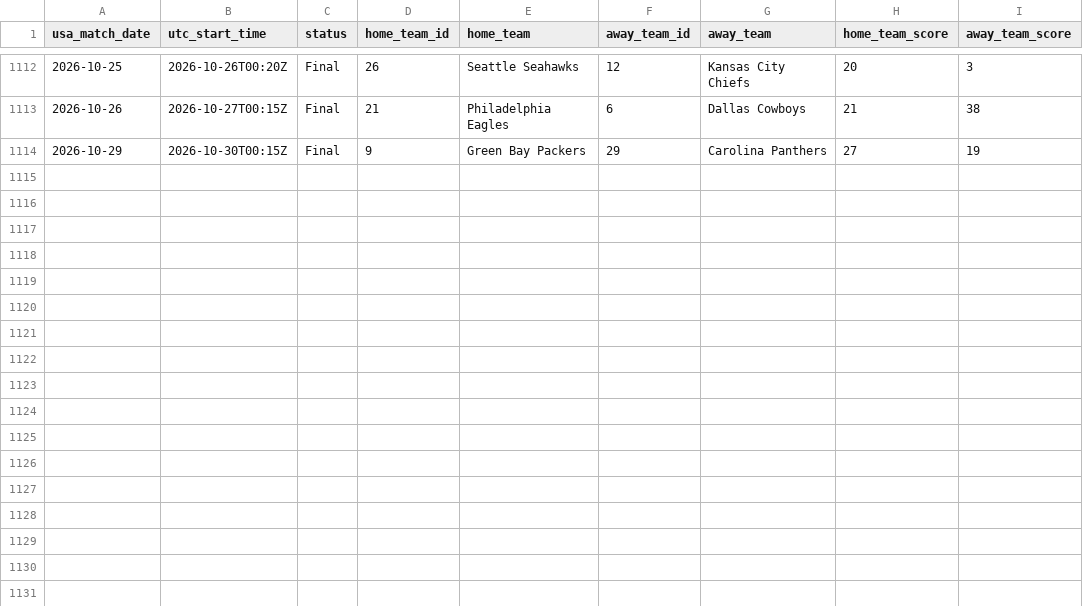
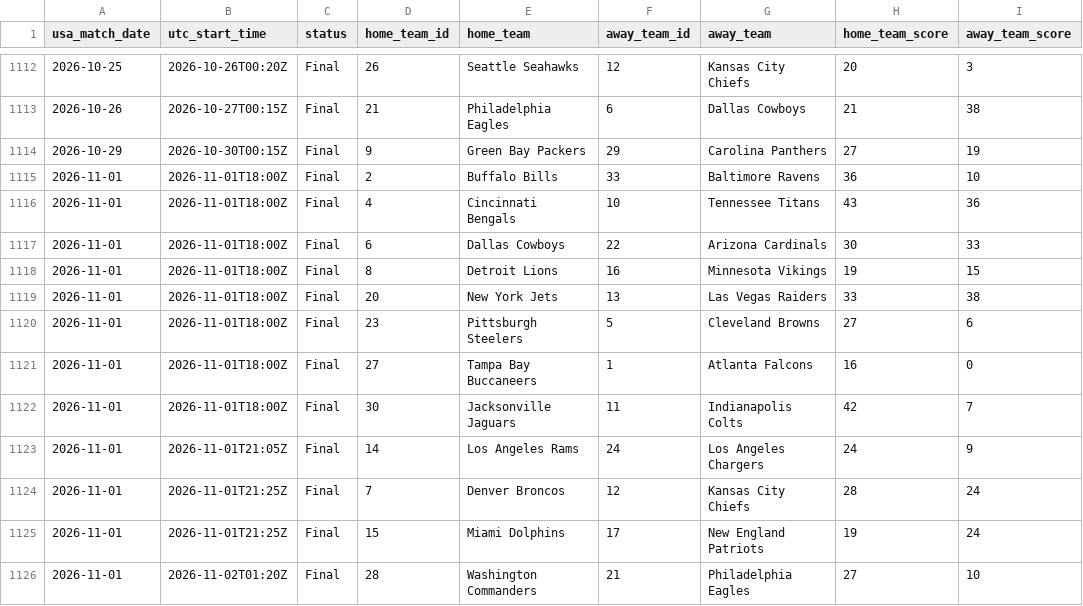
Before and after one commit to danielcappello/splitVault, a CSV file: nfl_h2h.csv, drawn as a sheet; only a part is shown, gaps mark what is left out.

Commit message:
Update nfl files

```diff
--- a/nfl_h2h.csv
+++ b/nfl_h2h.csv
@@ -1114 +1114,13 @@ usa_match_date,utc_start_time,status,home_team_id,home_team,away_team_id,away_te
 2026-10-29,2026-10-30T00:15Z,Final,9,Green Bay Packers,29,Carolina Panthers,27,19
+2026-11-01,2026-11-01T18:00Z,Final,2,Buffalo Bills,33,Baltimore Ravens,36,10
+2026-11-01,2026-11-01T18:00Z,Final,4,Cincinnati Bengals,10,Tennessee Titans,43,36
+2026-11-01,2026-11-01T18:00Z,Final,6,Dallas Cowboys,22,Arizona Cardinals,30,33
+2026-11-01,2026-11-01T18:00Z,Final,8,Detroit Lions,16,Minnesota Vikings,19,15
+2026-11-01,2026-11-01T18:00Z,Final,20,New York Jets,13,Las Vegas Raiders,33,38
+2026-11-01,2026-11-01T18:00Z,Final,23,Pittsburgh Steelers,5,Cleveland Browns,27,6
+2026-11-01,2026-11-01T18:00Z,Final,27,Tampa Bay Buccaneers,1,Atlanta Falcons,16,0
+2026-11-01,2026-11-01T18:00Z,Final,30,Jacksonville Jaguars,11,Indianapolis Colts,42,7
+2026-11-01,2026-11-01T21:05Z,Final,14,Los Angeles Rams,24,Los Angeles Chargers,24,9
+2026-11-01,2026-11-01T21:25Z,Final,7,Denver Broncos,12,Kansas City Chiefs,28,24
+2026-11-01,2026-11-01T21:25Z,Final,15,Miami Dolphins,17,New England Patriots,19,24
+2026-11-01,2026-11-02T01:20Z,Final,28,Washington Commanders,21,Philadelphia Eagles,27,10
```
